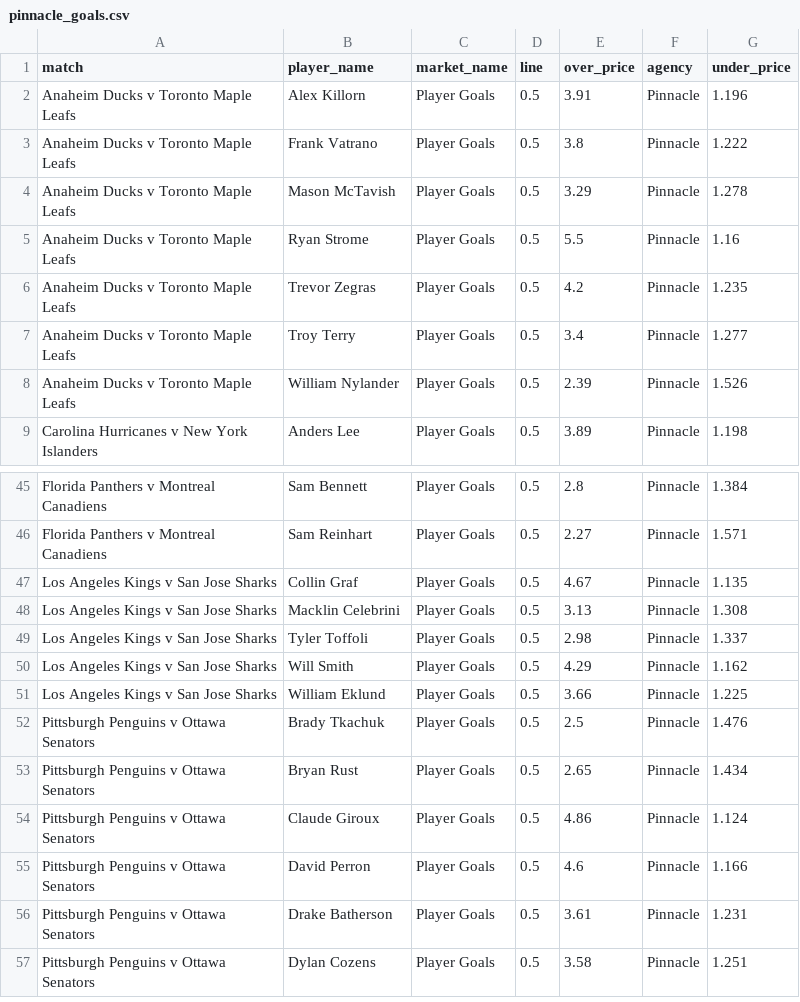
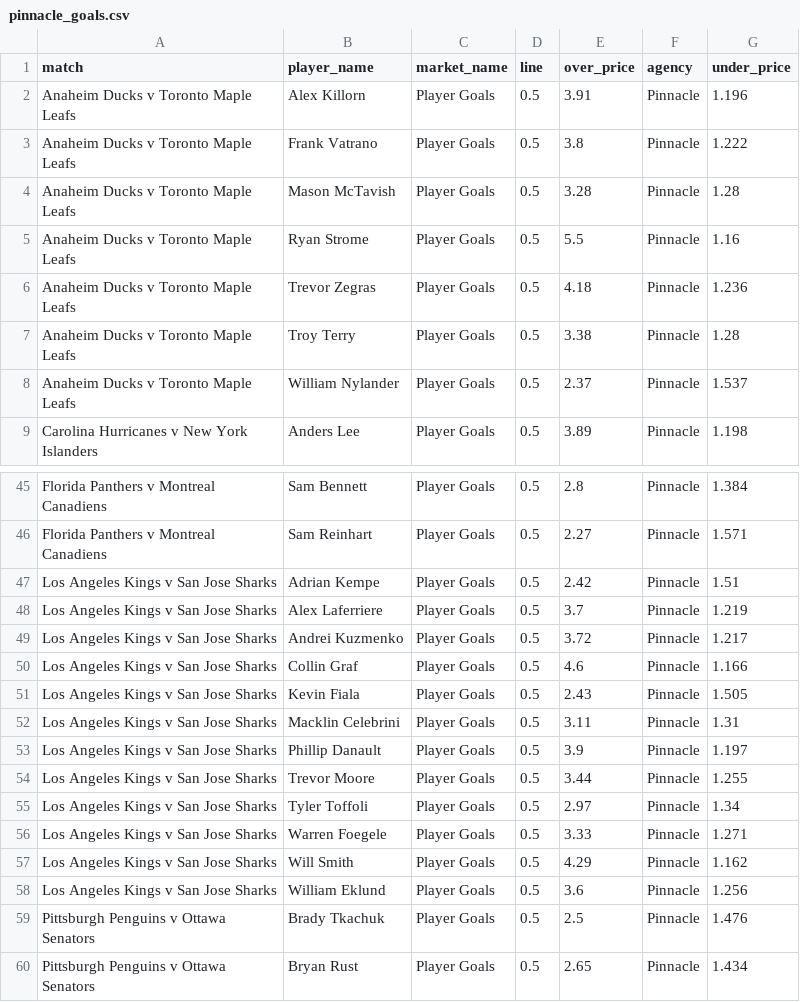
Before and after one commit to jamesbrown1417/NHL, a CSV file: Data/scraped_odds/pinnacle_goals.csv, drawn as a sheet; only a part is shown, gaps mark what is left out; the shorter side is filled out with more unchanged rows.

```diff
--- a/Data/scraped_odds/pinnacle_goals.csv
+++ b/Data/scraped_odds/pinnacle_goals.csv
@@ -3,7 +3,7 @@ Anaheim Ducks v Toronto Maple Leafs,Alex Killorn,Player Goals,0.5,3.91,Pinnacle,
 Anaheim Ducks v Toronto Maple Leafs,Frank Vatrano,Player Goals,0.5,3.8,Pinnacle,1.222
-Anaheim Ducks v Toronto Maple Leafs,Mason McTavish,Player Goals,0.5,3.29,Pinnacle,1.278
+Anaheim Ducks v Toronto Maple Leafs,Mason McTavish,Player Goals,0.5,3.28,Pinnacle,1.28
 Anaheim Ducks v Toronto Maple Leafs,Ryan Strome,Player Goals,0.5,5.5,Pinnacle,1.16
-Anaheim Ducks v Toronto Maple Leafs,Trevor Zegras,Player Goals,0.5,4.2,Pinnacle,1.235
-Anaheim Ducks v Toronto Maple Leafs,Troy Terry,Player Goals,0.5,3.4,Pinnacle,1.277
-Anaheim Ducks v Toronto Maple Leafs,William Nylander,Player Goals,0.5,2.39,Pinnacle,1.526
+Anaheim Ducks v Toronto Maple Leafs,Trevor Zegras,Player Goals,0.5,4.18,Pinnacle,1.236
+Anaheim Ducks v Toronto Maple Leafs,Troy Terry,Player Goals,0.5,3.38,Pinnacle,1.28
+Anaheim Ducks v Toronto Maple Leafs,William Nylander,Player Goals,0.5,2.37,Pinnacle,1.537
 Carolina Hurricanes v New York Islanders,Anders Lee,Player Goals,0.5,3.89,Pinnacle,1.198
@@ -46,7 +46,14 @@ Florida Panthers v Montreal Canadiens,Sam Bennett,Player Goals,0.5,2.8,Pinnacle,
 Florida Panthers v Montreal Canadiens,Sam Reinhart,Player Goals,0.5,2.27,Pinnacle,1.571
-Los Angeles Kings v San Jose Sharks,Collin Graf,Player Goals,0.5,4.67,Pinnacle,1.135
-Los Angeles Kings v San Jose Sharks,Macklin Celebrini,Player Goals,0.5,3.13,Pinnacle,1.308
-Los Angeles Kings v San Jose Sharks,Tyler Toffoli,Player Goals,0.5,2.98,Pinnacle,1.337
+Los Angeles Kings v San Jose Sharks,Adrian Kempe,Player Goals,0.5,2.42,Pinnacle,1.51
+Los Angeles Kings v San Jose Sharks,Alex Laferriere,Player Goals,0.5,3.7,Pinnacle,1.219
+Los Angeles Kings v San Jose Sharks,Andrei Kuzmenko,Player Goals,0.5,3.72,Pinnacle,1.217
+Los Angeles Kings v San Jose Sharks,Collin Graf,Player Goals,0.5,4.6,Pinnacle,1.166
+Los Angeles Kings v San Jose Sharks,Kevin Fiala,Player Goals,0.5,2.43,Pinnacle,1.505
+Los Angeles Kings v San Jose Sharks,Macklin Celebrini,Player Goals,0.5,3.11,Pinnacle,1.31
+Los Angeles Kings v San Jose Sharks,Phillip Danault,Player Goals,0.5,3.9,Pinnacle,1.197
+Los Angeles Kings v San Jose Sharks,Trevor Moore,Player Goals,0.5,3.44,Pinnacle,1.255
+Los Angeles Kings v San Jose Sharks,Tyler Toffoli,Player Goals,0.5,2.97,Pinnacle,1.34
+Los Angeles Kings v San Jose Sharks,Warren Foegele,Player Goals,0.5,3.33,Pinnacle,1.271
 Los Angeles Kings v San Jose Sharks,Will Smith,Player Goals,0.5,4.29,Pinnacle,1.162
-Los Angeles Kings v San Jose Sharks,William Eklund,Player Goals,0.5,3.66,Pinnacle,1.225
+Los Angeles Kings v San Jose Sharks,William Eklund,Player Goals,0.5,3.6,Pinnacle,1.256
 Pittsburgh Penguins v Ottawa Senators,Brady Tkachuk,Player Goals,0.5,2.5,Pinnacle,1.476
```
Also changed, not shown: Data/processed_odds/points_final.csv, Data/processed_odds/shots_final.csv, 29 other files.
